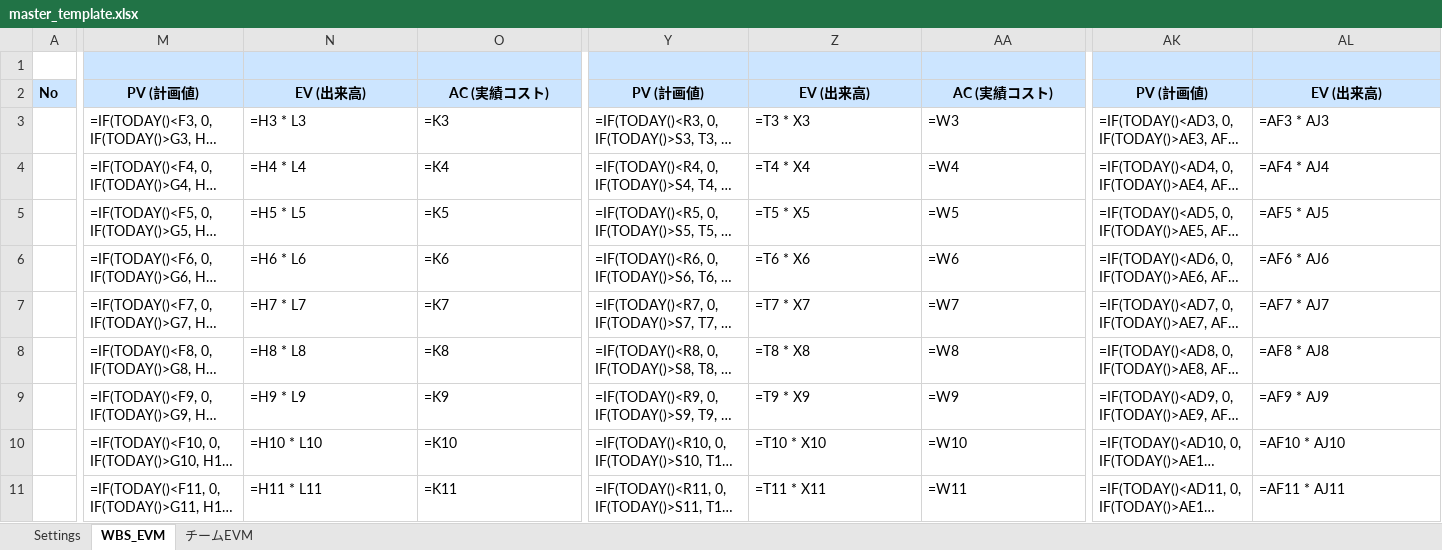
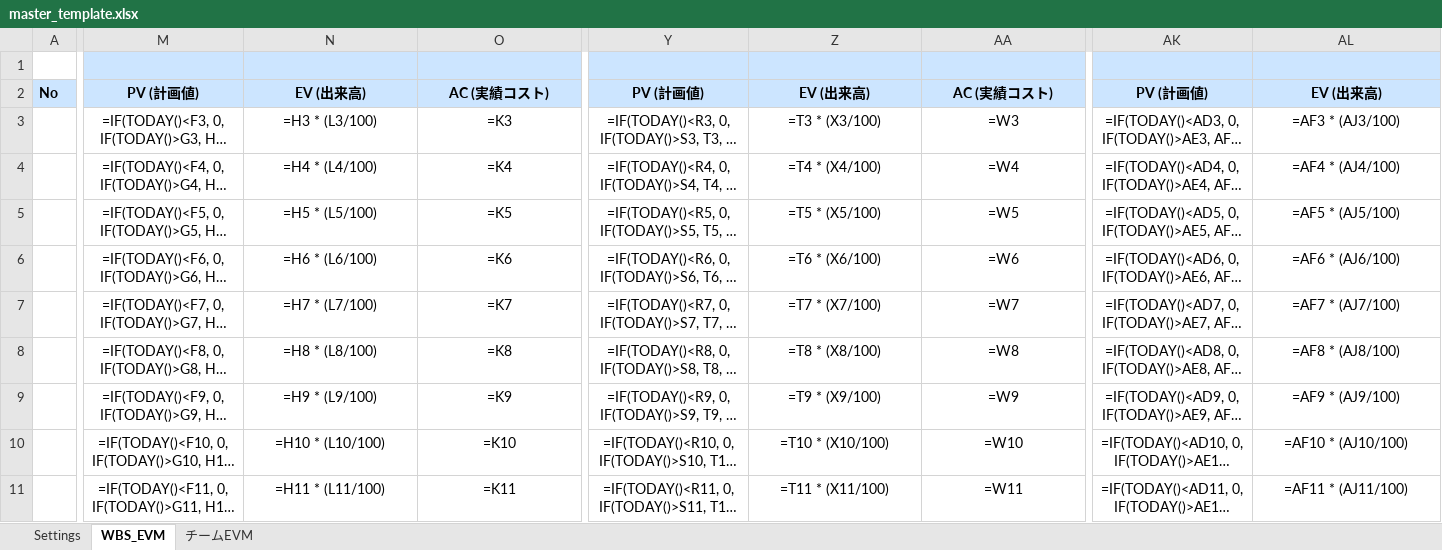
Before and after one commit to oki2a24/evmm, an Excel workbook: templates/master_template.xlsx, sheet WBS_EVM, drawn as a sheet; only a part is shown, gaps mark what is left out; long unchanged cells end in …; values as stored, in another font and other column widths than the file's, no borders; formulas without a stored value are shown as written; conditional formats not drawn; the diff covers the shown part only; the diff names each change by its address in the sheet, - before the commit and + after, or states it on an @@ line.

```diff
--- a/templates/master_template.xlsx (sheet WBS_EVM)
+++ b/templates/master_template.xlsx (sheet WBS_EVM)
-M3:O11 alignment: left
+M3:O11 alignment: center
-N3: =H3 * L3
+N3: =H3 * (L3/100)
-Y3:AA11 alignment: left
+Y3:AA11 alignment: center
-Z3: =T3 * X3
+Z3: =T3 * (X3/100)
-AK3:AL11 alignment: left
+AK3:AL11 alignment: center
-AL3: =AF3 * AJ3
+AL3: =AF3 * (AJ3/100)
-N4: =H4 * L4
+N4: =H4 * (L4/100)
-Z4: =T4 * X4
+Z4: =T4 * (X4/100)
-AL4: =AF4 * AJ4
+AL4: =AF4 * (AJ4/100)
-N5: =H5 * L5
+N5: =H5 * (L5/100)
-Z5: =T5 * X5
+Z5: =T5 * (X5/100)
-AL5: =AF5 * AJ5
+AL5: =AF5 * (AJ5/100)
-N6: =H6 * L6
+N6: =H6 * (L6/100)
-Z6: =T6 * X6
+Z6: =T6 * (X6/100)
-AL6: =AF6 * AJ6
+AL6: =AF6 * (AJ6/100)
-N7: =H7 * L7
+N7: =H7 * (L7/100)
-Z7: =T7 * X7
+Z7: =T7 * (X7/100)
-AL7: =AF7 * AJ7
+AL7: =AF7 * (AJ7/100)
-N8: =H8 * L8
+N8: =H8 * (L8/100)
-Z8: =T8 * X8
+Z8: =T8 * (X8/100)
-AL8: =AF8 * AJ8
+AL8: =AF8 * (AJ8/100)
-N9: =H9 * L9
+N9: =H9 * (L9/100)
-Z9: =T9 * X9
+Z9: =T9 * (X9/100)
-AL9: =AF9 * AJ9
+AL9: =AF9 * (AJ9/100)
-N10: =H10 * L10
+N10: =H10 * (L10/100)
-Z10: =T10 * X10
+Z10: =T10 * (X10/100)
-AL10: =AF10 * AJ10
+AL10: =AF10 * (AJ10/100)
-N11: =H11 * L11
+N11: =H11 * (L11/100)
-Z11: =T11 * X11
+Z11: =T11 * (X11/100)
-AL11: =AF11 * AJ11
+AL11: =AF11 * (AJ11/100)
```
Also changed, not shown: 273 edited cells and cell formats elsewhere in this sheet, 5 other files.
